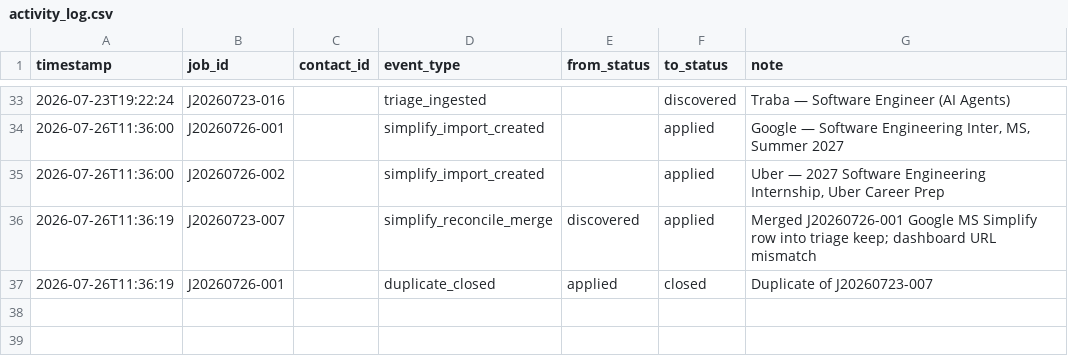
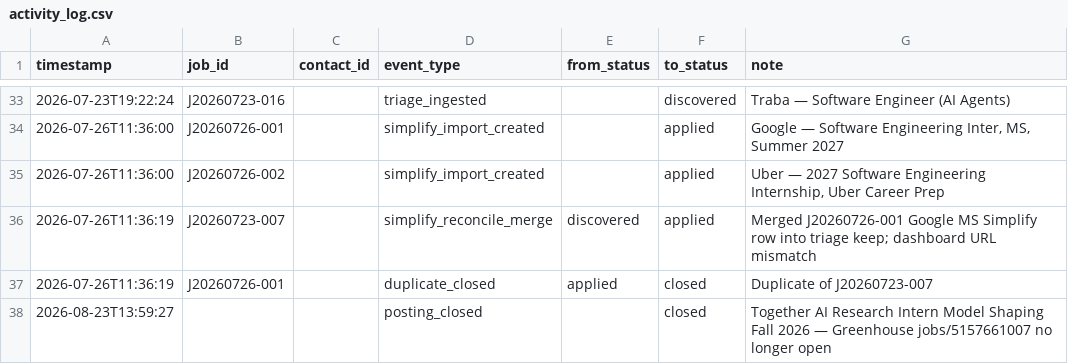
Before and after one commit to JunyiZhou-Conny/job-search-2026-2027-starter, a CSV file: data/activity_log.csv, drawn as a sheet; only a part is shown, gaps mark what is left out.

```diff
--- a/data/activity_log.csv
+++ b/data/activity_log.csv
@@ -37 +37,2 @@ timestamp,job_id,contact_id,event_type,from_status,to_status,note
 2026-07-26T11:36:19,J20260726-001,,duplicate_closed,applied,closed,Duplicate of J20260723-007
+2026-08-23T13:59:27,,,posting_closed,,closed,Together AI Research Intern Model Shaping Fall 2026 — Greenhouse jobs/5157661007 no longer open
```
Also changed, not shown: 10 other files.
